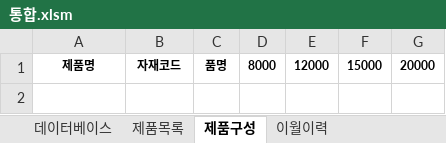
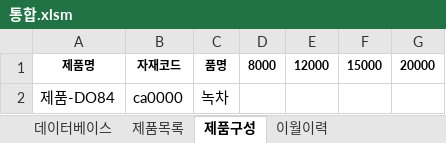
Before and after one commit to HumanYouSavedMe/doc, an Excel workbook: 통합.xlsm, sheet 제품구성, drawn as a sheet; values as stored, in another font and other column widths than the file's, no borders; the diff names each change by its address in the sheet, - before the commit and + after, or states it on an @@ line.

```diff
--- a/통합.xlsm (sheet 제품구성)
+++ b/통합.xlsm (sheet 제품구성)
+row 2: 제품-DO84 | ca0000 | 녹차
```
Also changed, not shown: sheet 데이터베이스, sheet 이월이력, hidden cells, charts or pictures.
